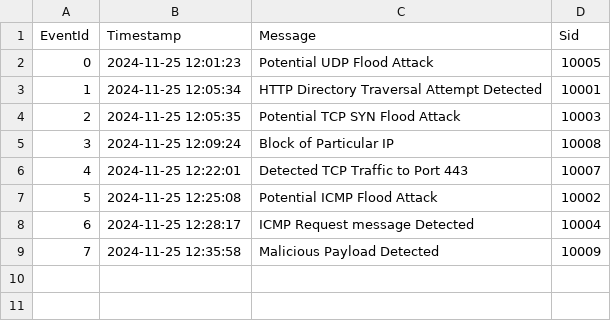
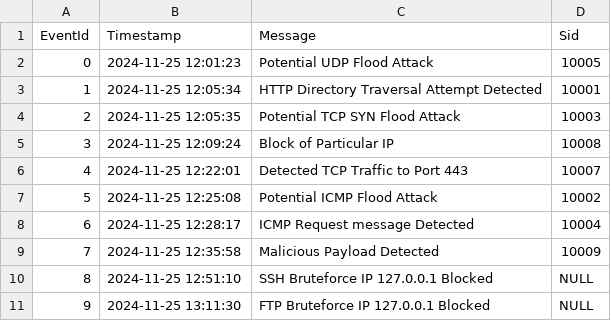
Before and after one commit to Kr1shnam00rth1/NetWonIPS, a CSV file: attackLogs.csv, drawn as a sheet; the diff names each change by its address in the sheet, - before the commit and + after, or states it on an @@ line.

```diff
--- a/attackLogs.csv
+++ b/attackLogs.csv
+row 10: 8 | 2024-11-25 12:51:10 | SSH Bruteforce IP 127.0.0.1 Blocked | NULL
+row 11: 9 | 2024-11-25 13:11:30 | FTP Bruteforce IP 127.0.0.1 Blocked | NULL
```
Also changed, not shown: 4 other files.
